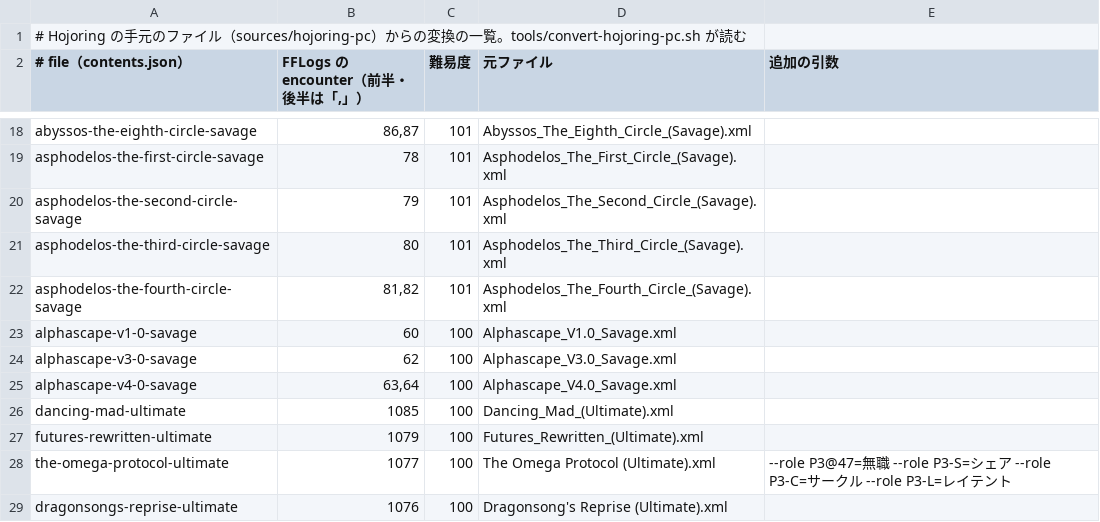
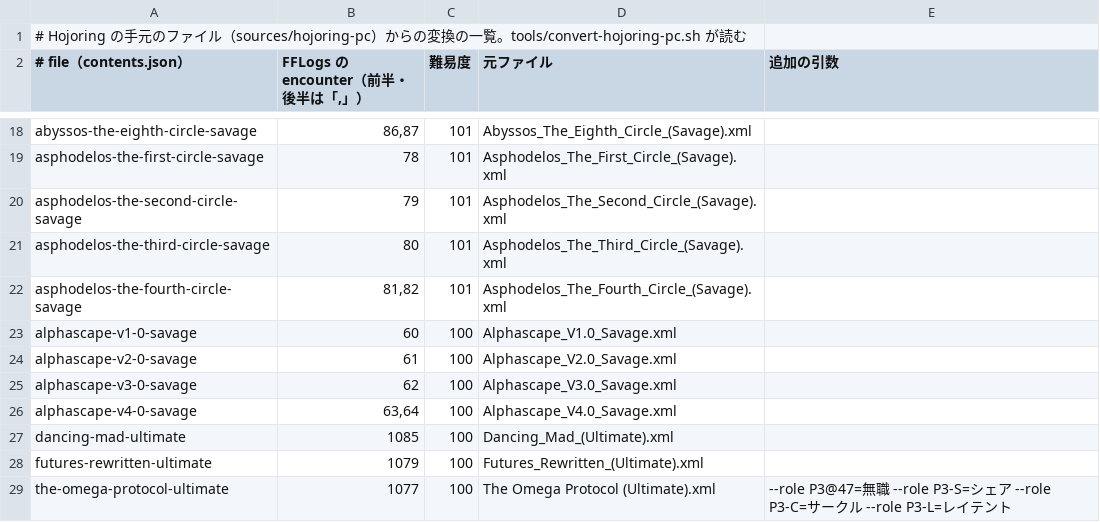
Before and after one commit to velstau/ffxiv-castline, a TSV file: tools/hojoring-pc.tsv, drawn as a sheet; only a part is shown, gaps mark what is left out; the shorter side is filled out with more unchanged rows; the diff names each change by its address in the sheet, - before the commit and + after, or states it on an @@ line.

```diff
--- a/tools/hojoring-pc.tsv
+++ b/tools/hojoring-pc.tsv
+row 24: alphascape-v2-0-savage | 61 | 100 | Alphascape_V2.0_Savage.xml
```
Also changed, not shown: 5 other files.
